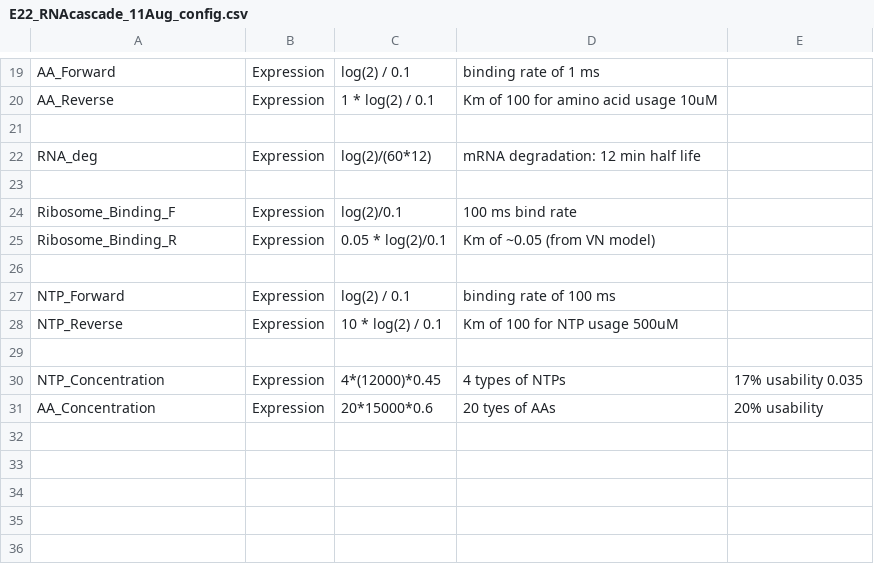
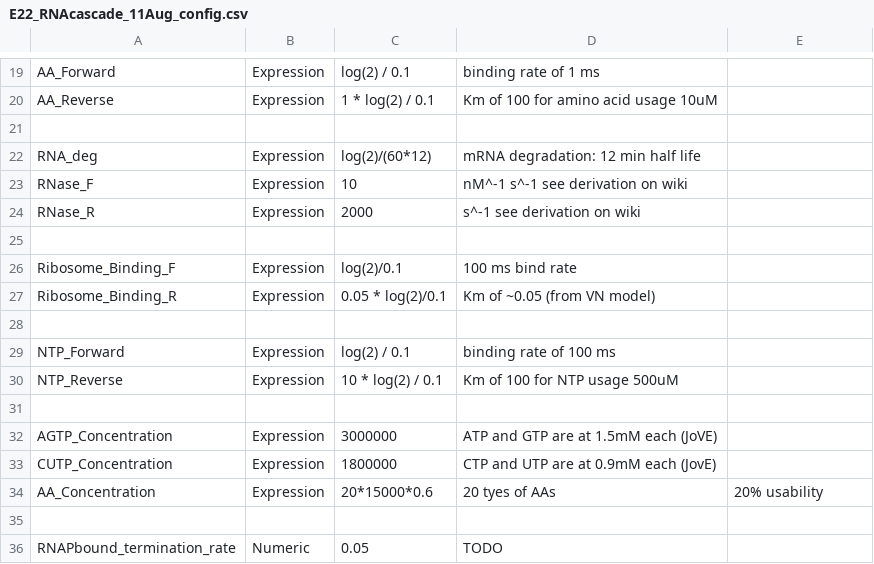
Before and after one commit to BuildACell/txtlsim, a CSV file: trunk/config/E22_RNAcascade_11Aug_config.csv, drawn as a sheet; only a part is shown, gaps mark what is left out; removed rows and columns are numbered as before the commit, all else as after; the diff names each change by its address in the sheet, - before the commit and + after, or states it on an @@ line.

```diff
--- a/trunk/config/E22_RNAcascade_11Aug_config.csv
+++ b/trunk/config/E22_RNAcascade_11Aug_config.csv
+row 23: RNase_F | Expression | 10 | nM^-1 s^-1 see derivation on wiki
+row 24: RNase_R | Expression | 2000 | s^-1 see derivation on wiki
-row 30: NTP_Concentration | Expression | 4*(12000)*0.45 | 4 types of NTPs | 17% usability 0.035
+row 32: AGTP_Concentration | Expression | 3000000 | ATP and GTP are at 1.5mM each (JoVE)
+row 33: CUTP_Concentration | Expression | 1800000 | CTP and UTP are at 0.9mM each (JovE)
+row 35: (empty)
+row 36: RNAPbound_termination_rate | Numeric | 0.05 | TODO
```
Also changed, not shown: trunk/config/E15_1_config.csv, trunk/config/E22_RNAcascade_6Aug_config.csv, 20 other files.
